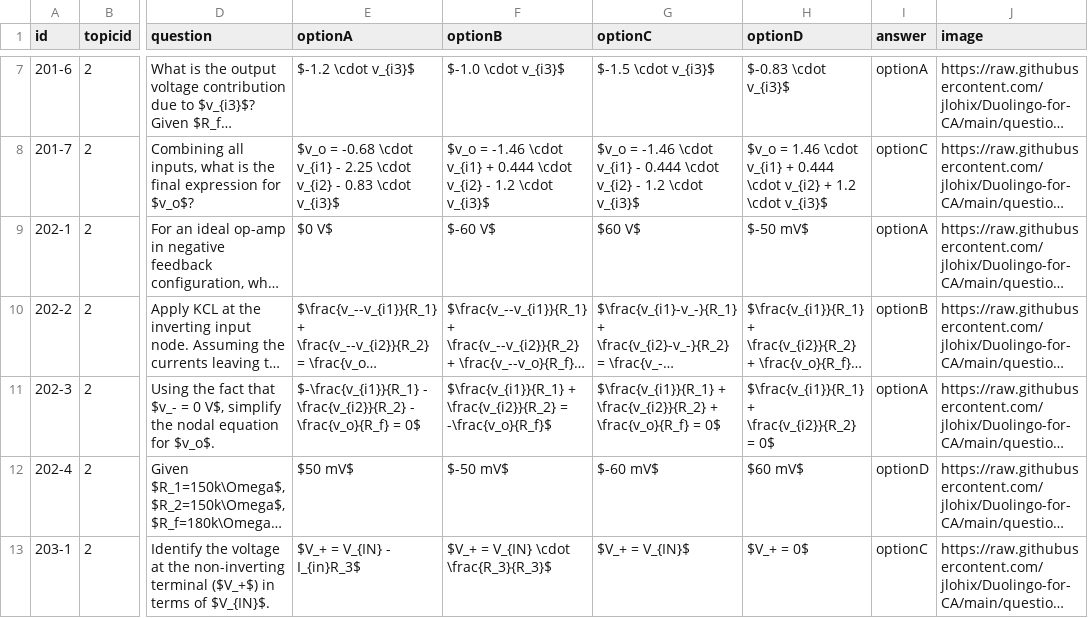
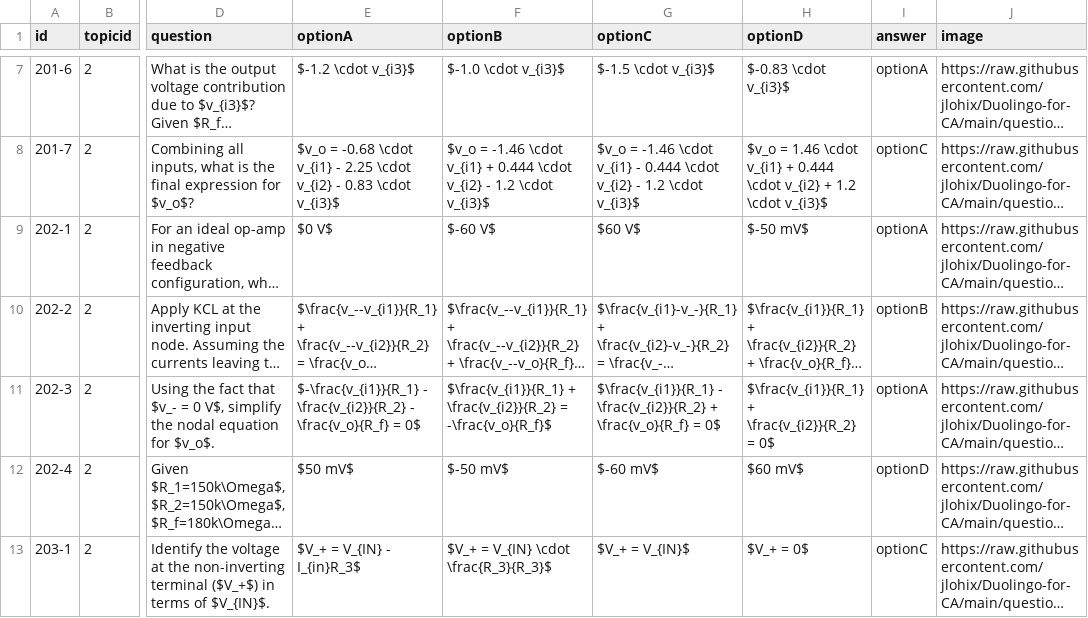
Before and after one commit to jlohix/Duolingo-for-CA, a CSV file: public/question-bank/csv/Opamp.csv, drawn as a sheet; only a part is shown, gaps mark what is left out; long unchanged cells end in …; the diff names each change by its address in the sheet, - before the commit and + after, or states it on an @@ line.

```diff
--- a/public/question-bank/csv/Opamp.csv
+++ b/public/question-bank/csv/Opamp.csv
-G11 (optionC): $\frac{v_{i1}}{R_1} + \frac{v_{i2}}{R_2} +…
+G11 (optionC): $\frac{v_{i1}}{R_1} - \frac{v_{i2}}{R_2} +…
```
